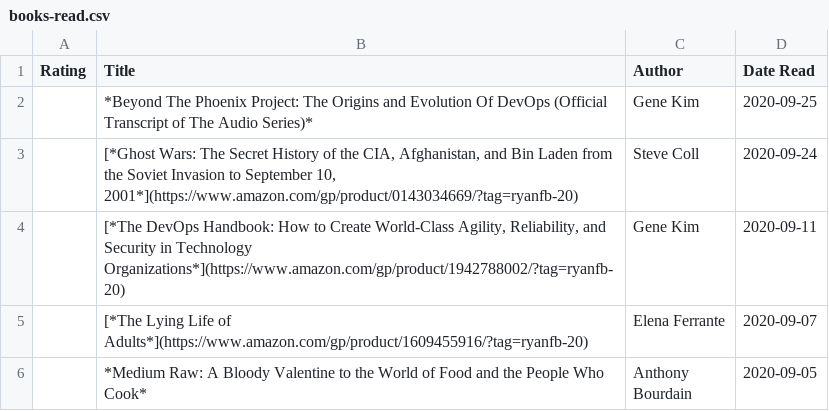
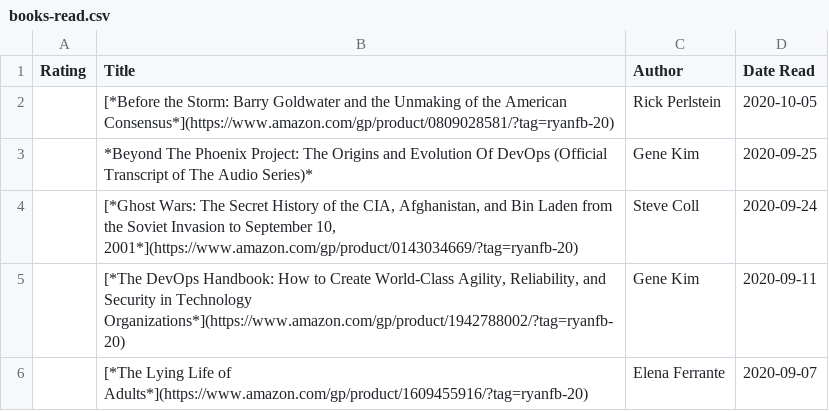
Before and after one commit to ryanfb/etc, a CSV file: _data/books-read.csv, drawn as a sheet; only a part is shown; the shorter side is filled out with more unchanged rows; the diff names each change by its address in the sheet, - before the commit and + after, or states it on an @@ line.

```diff
--- a/_data/books-read.csv
+++ b/_data/books-read.csv
+row 2:  | [*Before the Storm: Barry Goldwater and the Unmaking of the American Consensus*](https://www.amazon.com/gp/product/0809028581/?tag=ryanfb-20) | Rick Perlstein | 2020-10-05
```
Also changed, not shown: 1 other file.
